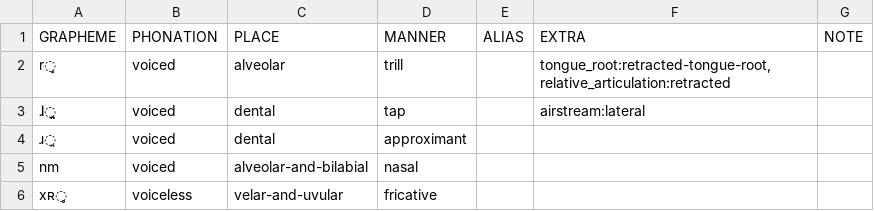
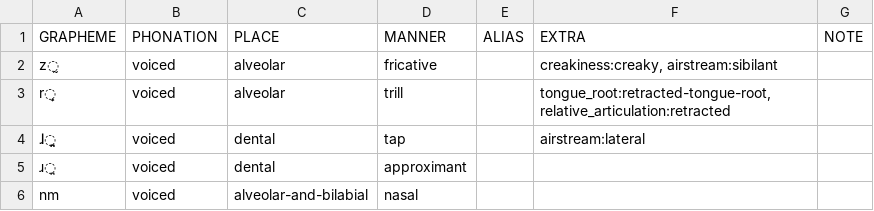
Before and after one commit to cldf-clts/clts, a TSV file: pkg/transcriptionsystems/bipa/consonants.tsv, drawn as a sheet; only a part is shown; the shorter side is filled out with more unchanged rows; the diff names each change by its address in the sheet, - before the commit and + after, or states it on an @@ line.

Commit message:
Update consonants.tsv

```diff
--- a/pkg/transcriptionsystems/bipa/consonants.tsv
+++ b/pkg/transcriptionsystems/bipa/consonants.tsv
+row 2: z̰ | voiced | alveolar | fricative |  | creakiness:creaky, airstream:sibilant
```
